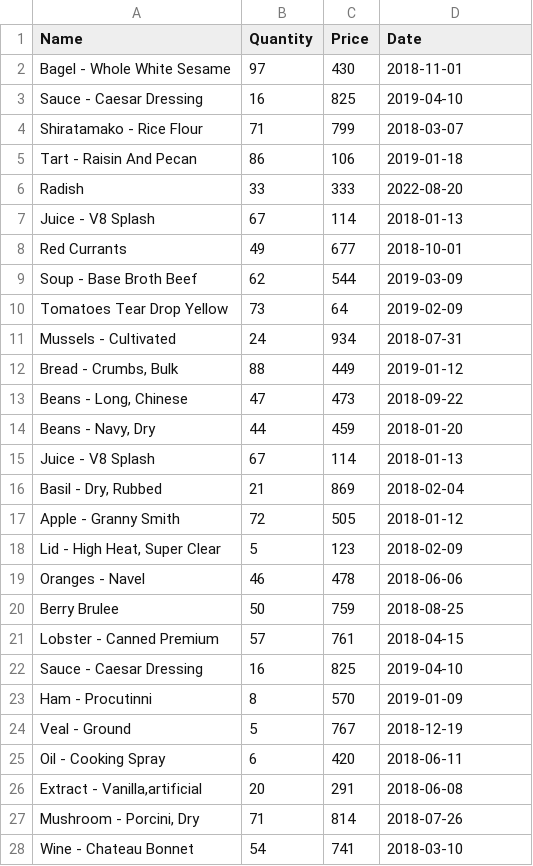
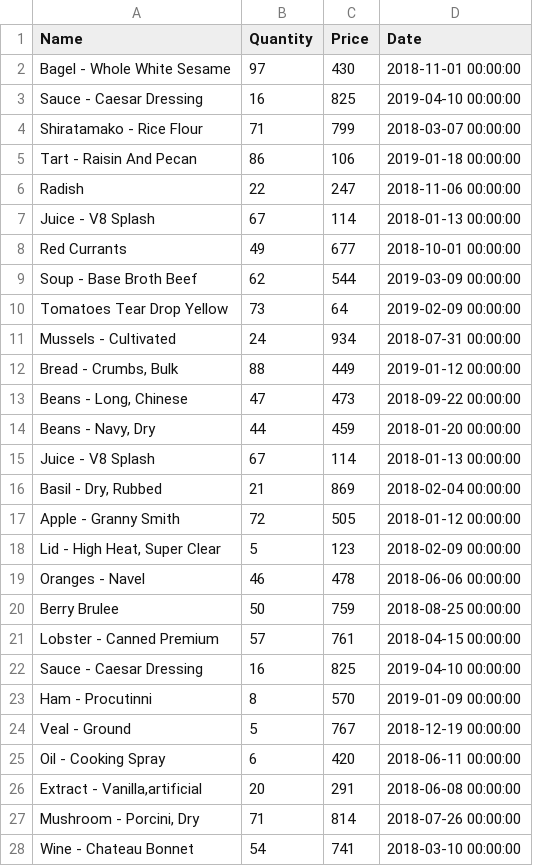
Before and after one commit to 3Grey6Jedi9/Python-Techdegree-Project-04, a CSV file: inventory_backup.csv, drawn as a sheet; only a part is shown; the diff covers the shown part only.

Commit message:
Update inventory_backup.csv

```diff
--- a/inventory_backup.csv
+++ b/inventory_backup.csv
@@ -1,28 +1,28 @@
      Name     ,  Quantity  ,  Price  ,   Date
-Bagel - Whole White Sesame,97,430,2018-11-01
-Sauce - Caesar Dressing,16,825,2019-04-10
-Shiratamako - Rice Flour,71,799,2018-03-07
-Tart - Raisin And Pecan,86,106,2019-01-18
-Radish,33,333,2022-08-20
-Juice - V8 Splash,67,114,2018-01-13
-Red Currants,49,677,2018-10-01
-Soup - Base Broth Beef,62,544,2019-03-09
-Tomatoes Tear Drop Yellow,73,64,2019-02-09
-Mussels - Cultivated,24,934,2018-07-31
-"Bread - Crumbs, Bulk",88,449,2019-01-12
-"Beans - Long, Chinese",47,473,2018-09-22
-"Beans - Navy, Dry",44,459,2018-01-20
-Juice - V8 Splash,67,114,2018-01-13
-"Basil - Dry, Rubbed",21,869,2018-02-04
-Apple - Granny Smith,72,505,2018-01-12
-"Lid - High Heat, Super Clear",5,123,2018-02-09
-Oranges - Navel,46,478,2018-06-06
-Berry Brulee,50,759,2018-08-25
-Lobster - Canned Premium,57,761,2018-04-15
-Sauce - Caesar Dressing,16,825,2019-04-10
-Ham - Procutinni,8,570,2019-01-09
-Veal - Ground,5,767,2018-12-19
-Oil - Cooking Spray,6,420,2018-06-11
-"Extract - Vanilla,artificial",20,291,2018-06-08
-"Mushroom - Porcini, Dry",71,814,2018-07-26
-Wine - Chateau Bonnet,54,741,2018-03-10
+Bagel - Whole White Sesame,97,430,2018-11-01 00:00:00
+Sauce - Caesar Dressing,16,825,2019-04-10 00:00:00
+Shiratamako - Rice Flour,71,799,2018-03-07 00:00:00
+Tart - Raisin And Pecan,86,106,2019-01-18 00:00:00
+Radish,22,247,2018-11-06 00:00:00
+Juice - V8 Splash,67,114,2018-01-13 00:00:00
+Red Currants,49,677,2018-10-01 00:00:00
+Soup - Base Broth Beef,62,544,2019-03-09 00:00:00
+Tomatoes Tear Drop Yellow,73,64,2019-02-09 00:00:00
+Mussels - Cultivated,24,934,2018-07-31 00:00:00
+"Bread - Crumbs, Bulk",88,449,2019-01-12 00:00:00
+"Beans - Long, Chinese",47,473,2018-09-22 00:00:00
+"Beans - Navy, Dry",44,459,2018-01-20 00:00:00
+Juice - V8 Splash,67,114,2018-01-13 00:00:00
+"Basil - Dry, Rubbed",21,869,2018-02-04 00:00:00
+Apple - Granny Smith,72,505,2018-01-12 00:00:00
+"Lid - High Heat, Super Clear",5,123,2018-02-09 00:00:00
+Oranges - Navel,46,478,2018-06-06 00:00:00
+Berry Brulee,50,759,2018-08-25 00:00:00
+Lobster - Canned Premium,57,761,2018-04-15 00:00:00
+Sauce - Caesar Dressing,16,825,2019-04-10 00:00:00
+Ham - Procutinni,8,570,2019-01-09 00:00:00
+Veal - Ground,5,767,2018-12-19 00:00:00
+Oil - Cooking Spray,6,420,2018-06-11 00:00:00
+"Extract - Vanilla,artificial",20,291,2018-06-08 00:00:00
+"Mushroom - Porcini, Dry",71,814,2018-07-26 00:00:00
+Wine - Chateau Bonnet,54,741,2018-03-10 00:00:00
```
Also changed, not shown: 1 removed row elsewhere in this file.
